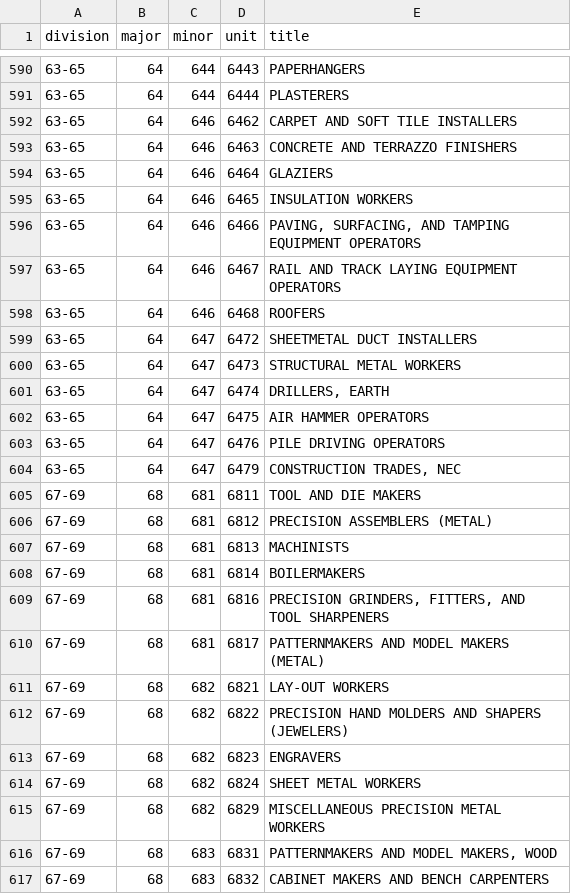
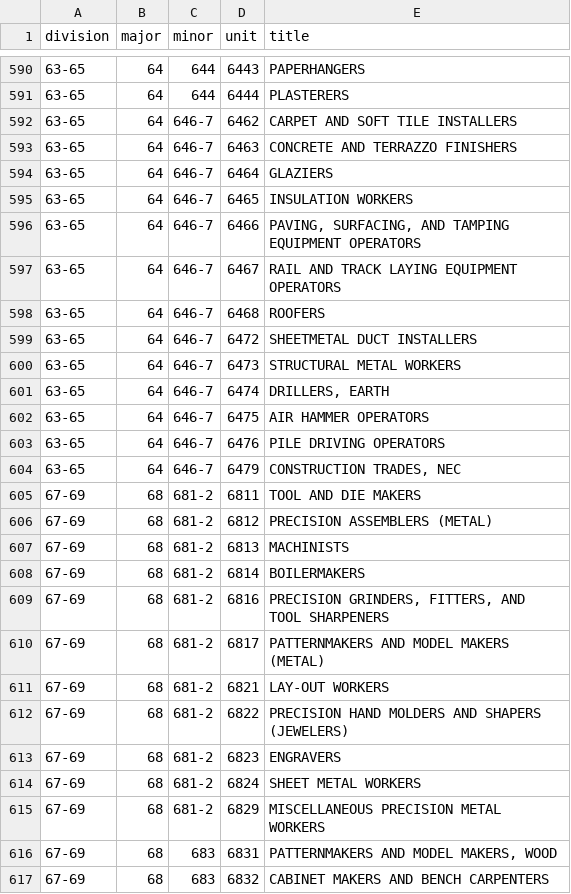
Before and after one commit to danielruss/codingsystems, a CSV file: soc1980.csv, drawn as a sheet; only a part is shown, gaps mark what is left out; the diff covers the shown part only.

Commit message:
more soc1980 fixes

```diff
--- a/soc1980.csv
+++ b/soc1980.csv
@@ -591,26 +591,26 @@ division,major,minor,unit,title
 63-65,64,644,6444,PLASTERERS
-63-65,64,646,6462,CARPET AND SOFT TILE INSTALLERS
-63-65,64,646,6463,CONCRETE AND TERRAZZO FINISHERS
-63-65,64,646,6464,GLAZIERS
-63-65,64,646,6465,INSULATION WORKERS
-63-65,64,646,6466,"PAVING, SURFACING, AND TAMPING EQUIPMENT OPERATORS"
-63-65,64,646,6467,RAIL AND TRACK LAYING EQUIPMENT OPERATORS
-63-65,64,646,6468,ROOFERS
-63-65,64,647,6472,SHEETMETAL DUCT INSTALLERS
-63-65,64,647,6473,STRUCTURAL METAL WORKERS
-63-65,64,647,6474,"DRILLERS, EARTH"
-63-65,64,647,6475,AIR HAMMER OPERATORS
-63-65,64,647,6476,PILE DRIVING OPERATORS
-63-65,64,647,6479,"CONSTRUCTION TRADES, NEC"
-67-69,68,681,6811,TOOL AND DIE MAKERS
-67-69,68,681,6812,PRECISION ASSEMBLERS (METAL)
-67-69,68,681,6813,MACHINISTS
-67-69,68,681,6814,BOILERMAKERS
-67-69,68,681,6816,"PRECISION GRINDERS, FITTERS, AND TOOL SHARPENERS"
-67-69,68,681,6817,PATTERNMAKERS AND MODEL MAKERS (METAL)
-67-69,68,682,6821,LAY-OUT WORKERS
-67-69,68,682,6822,PRECISION HAND MOLDERS AND SHAPERS (JEWELERS)
-67-69,68,682,6823,ENGRAVERS
-67-69,68,682,6824,SHEET METAL WORKERS
-67-69,68,682,6829,MISCELLANEOUS PRECISION METAL WORKERS
+63-65,64,646-7,6462,CARPET AND SOFT TILE INSTALLERS
+63-65,64,646-7,6463,CONCRETE AND TERRAZZO FINISHERS
+63-65,64,646-7,6464,GLAZIERS
+63-65,64,646-7,6465,INSULATION WORKERS
+63-65,64,646-7,6466,"PAVING, SURFACING, AND TAMPING EQUIPMENT OPERATORS"
+63-65,64,646-7,6467,RAIL AND TRACK LAYING EQUIPMENT OPERATORS
+63-65,64,646-7,6468,ROOFERS
+63-65,64,646-7,6472,SHEETMETAL DUCT INSTALLERS
+63-65,64,646-7,6473,STRUCTURAL METAL WORKERS
+63-65,64,646-7,6474,"DRILLERS, EARTH"
+63-65,64,646-7,6475,AIR HAMMER OPERATORS
+63-65,64,646-7,6476,PILE DRIVING OPERATORS
+63-65,64,646-7,6479,"CONSTRUCTION TRADES, NEC"
+67-69,68,681-2,6811,TOOL AND DIE MAKERS
+67-69,68,681-2,6812,PRECISION ASSEMBLERS (METAL)
+67-69,68,681-2,6813,MACHINISTS
+67-69,68,681-2,6814,BOILERMAKERS
+67-69,68,681-2,6816,"PRECISION GRINDERS, FITTERS, AND TOOL SHARPENERS"
+67-69,68,681-2,6817,PATTERNMAKERS AND MODEL MAKERS (METAL)
+67-69,68,681-2,6821,LAY-OUT WORKERS
+67-69,68,681-2,6822,PRECISION HAND MOLDERS AND SHAPERS (JEWELERS)
+67-69,68,681-2,6823,ENGRAVERS
+67-69,68,681-2,6824,SHEET METAL WORKERS
+67-69,68,681-2,6829,MISCELLANEOUS PRECISION METAL WORKERS
 67-69,68,683,6831,"PATTERNMAKERS AND MODEL MAKERS, WOOD"
```
Also changed, not shown: 50 edited cells elsewhere in this file.
